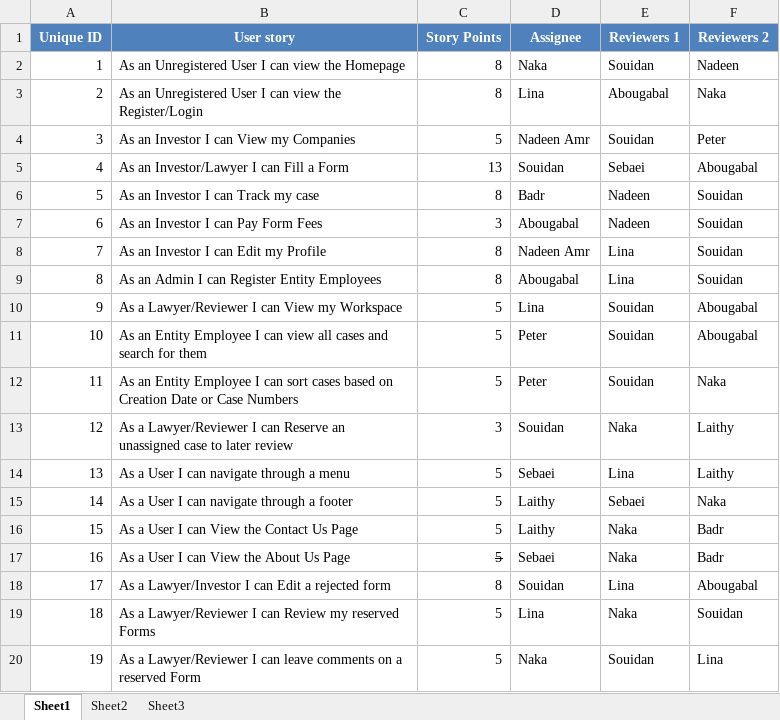
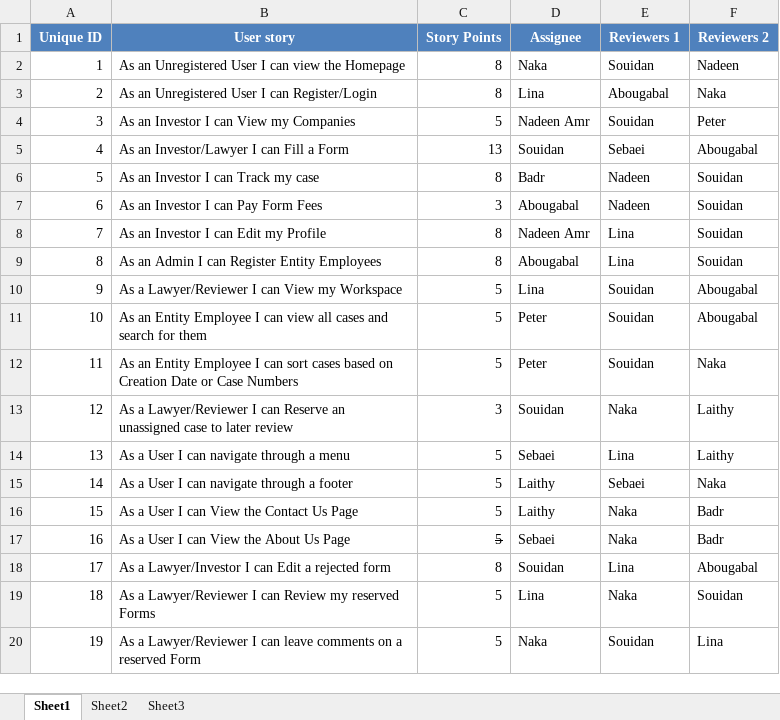
Before and after one commit to SE-GUC/El-Lathaleeth, an Excel workbook: docs/Sprint5_Backlog.xlsx, sheet Sheet1, drawn as a sheet; values as stored, in another font and other column widths than the file's, no borders; the diff names each change by its address in the sheet, - before the commit and + after, or states it on an @@ line.

```diff
--- a/docs/Sprint5_Backlog.xlsx (sheet Sheet1)
+++ b/docs/Sprint5_Backlog.xlsx (sheet Sheet1)
-B3 (User story): …I can view the Register/Login
+B3 (User story): …I can Register/Login
```
Also changed, not shown: 7 other files.
